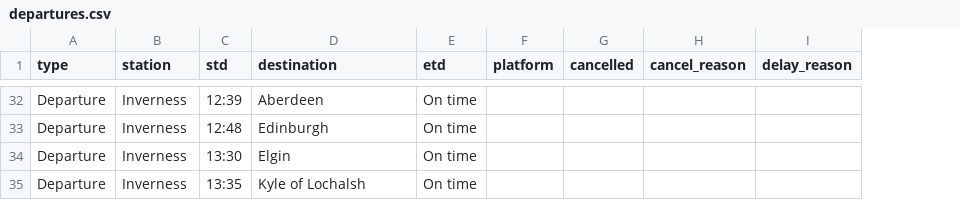
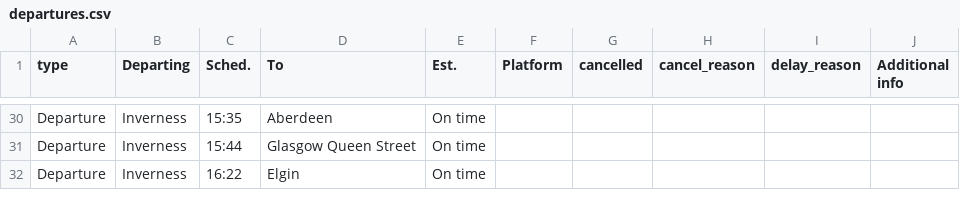
Before and after one commit to EmaSabl/trainTests, a CSV file: data/departures.csv, drawn as a sheet; only a part is shown, gaps mark what is left out; removed rows and columns are numbered as before the commit, all else as after; the diff covers the shown part only; the diff names each change by its address in the sheet, - before the commit and + after, or states it on an @@ line.

```diff
--- a/data/departures.csv
+++ b/data/departures.csv
-column C (std), rows 32-34: 12:39 | 12:48 | 13:30
+column C (Sched.), rows 30-32: 15:35 | 15:44 | 16:22
+column J (Additional info), empty
-B1: station
+B1: Departing
-D1: destination
+D1: To
-E1: etd
+E1: Est.
-F1: platform
+F1: Platform
-D31 (To): Edinburgh
+D31 (To): Glasgow Queen Street
-row 35: Departure | Inverness | 13:35 | Kyle of Lochalsh | On time
```
Also changed, not shown: 6 added rows, 8 removed rows, 6 moved rows and 5 edited cells elsewhere in this file, data/arrivals.csv.
